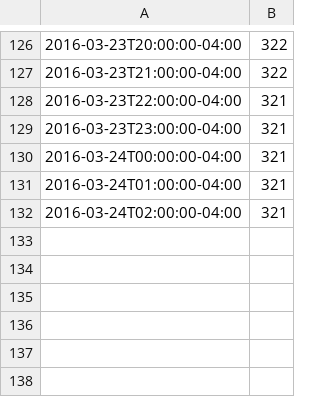
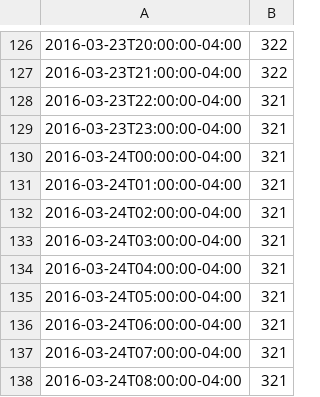
Before and after one commit to FeedsAreBack/feedsareback.github.io, a CSV file: followers_count.csv, drawn as a sheet; only a part is shown, gaps mark what is left out; the diff names each change by its address in the sheet, - before the commit and + after, or states it on an @@ line.

```diff
--- a/followers_count.csv
+++ b/followers_count.csv
+row 133: 2016-03-24T03:00:00-04:00 | 321
+row 134: 2016-03-24T04:00:00-04:00 | 321
+row 135: 2016-03-24T05:00:00-04:00 | 321
+row 136: 2016-03-24T06:00:00-04:00 | 321
+row 137: 2016-03-24T07:00:00-04:00 | 321
+row 138: 2016-03-24T08:00:00-04:00 | 321
```
Also changed, not shown: karma_count.csv, 1 other file.
